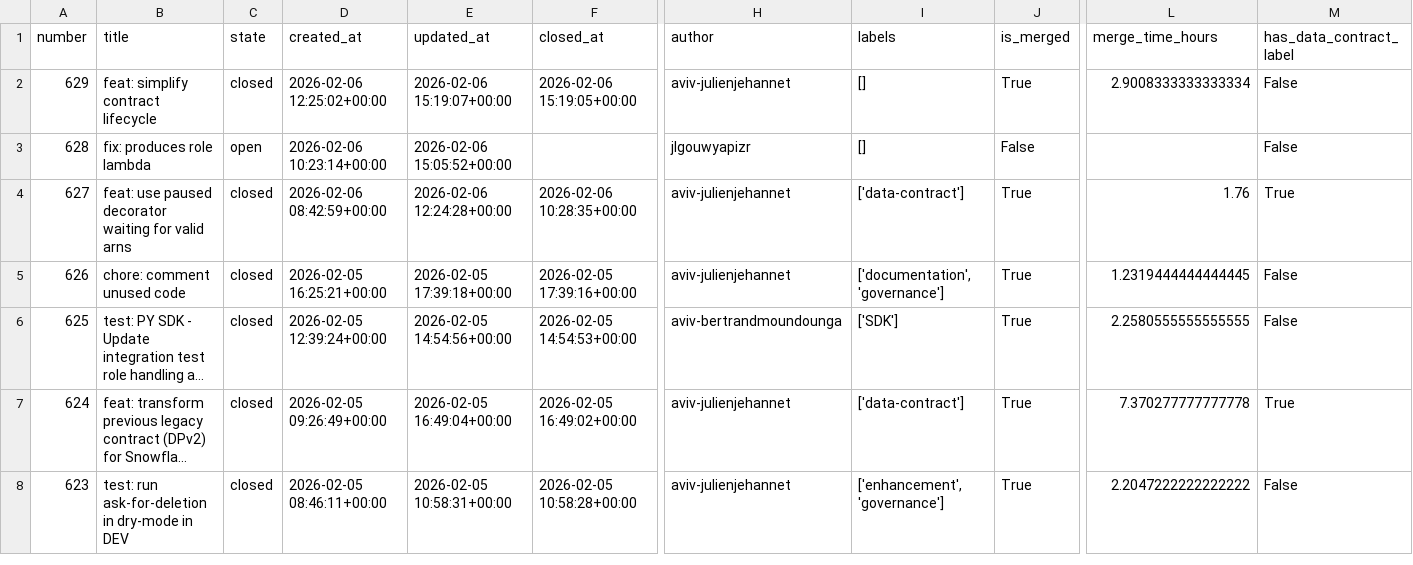
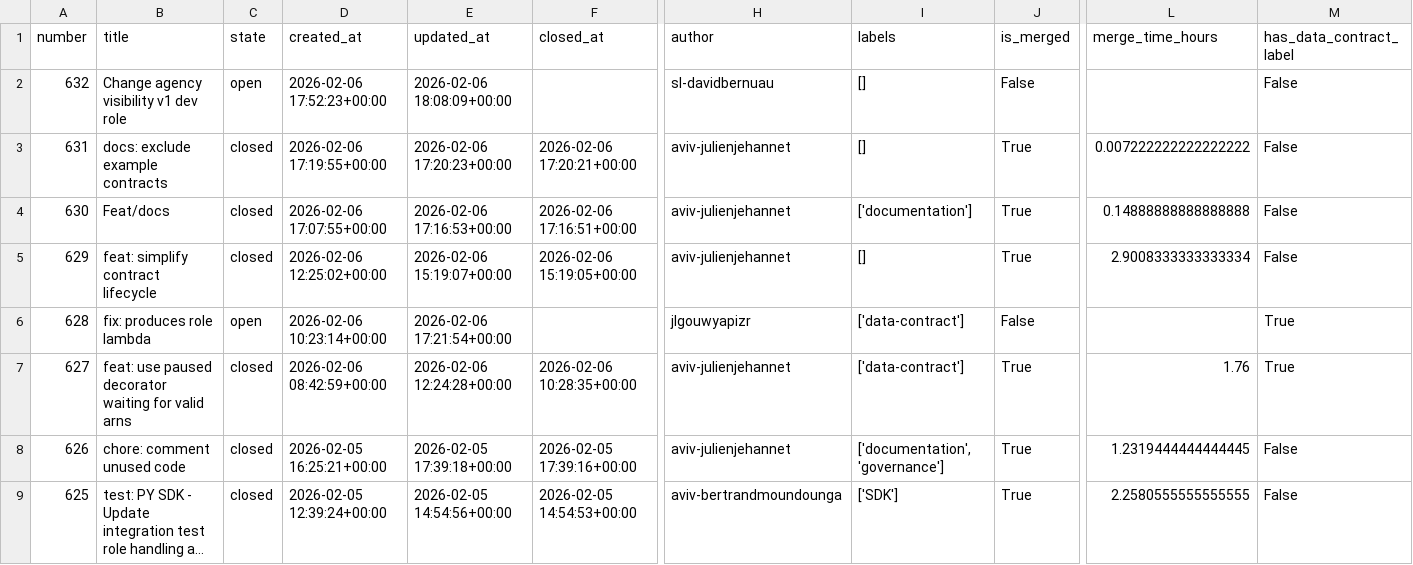
Before and after one commit to aviv-fathallahelmasri/github-pr-analytics, a CSV file: dashboard/data/pr_data.csv, drawn as a sheet; only a part is shown, gaps mark what is left out; the shorter side is filled out with more unchanged rows; long unchanged cells end in …; addresses are those after the commit; rows hold the shown columns only; the diff names each change by its address in the sheet, - before the commit and + after, or states it on an @@ line.

```diff
--- a/dashboard/data/pr_data.csv
+++ b/dashboard/data/pr_data.csv
+row 2: 632 | Change agency visibility v1 dev role | open | 2026-02-06 17:52:23+00:00 | 2026-02-06 18:08:09+00:00 |  | sl-davidbernuau | [] | False |  | False
+row 3: 631 | docs: exclude example contracts | closed | 2026-02-06 17:19:55+00:00 | 2026-02-06 17:20:23+00:00 | 2026-02-06 17:20:21+00:00 | aviv-julienjehannet | [] | True | 0.007222222222222222 | False
+row 4: 630 | Feat/docs | closed | 2026-02-06 17:07:55+00:00 | 2026-02-06 17:16:53+00:00 | 2026-02-06 17:16:51+00:00 | aviv-julienjehannet | ['documentation'] | True | 0.14888888888888888 | False
-E6 (updated_at): 2026-02-06 15:05:52+00:00
+E6 (updated_at): 2026-02-06 17:21:54+00:00
-I6 (labels): []
+I6 (labels): ['data-contract']
-M6 (has_data_contract_label): False
+M6 (has_data_contract_label): True
```
Also changed, not shown: 2 other files.
